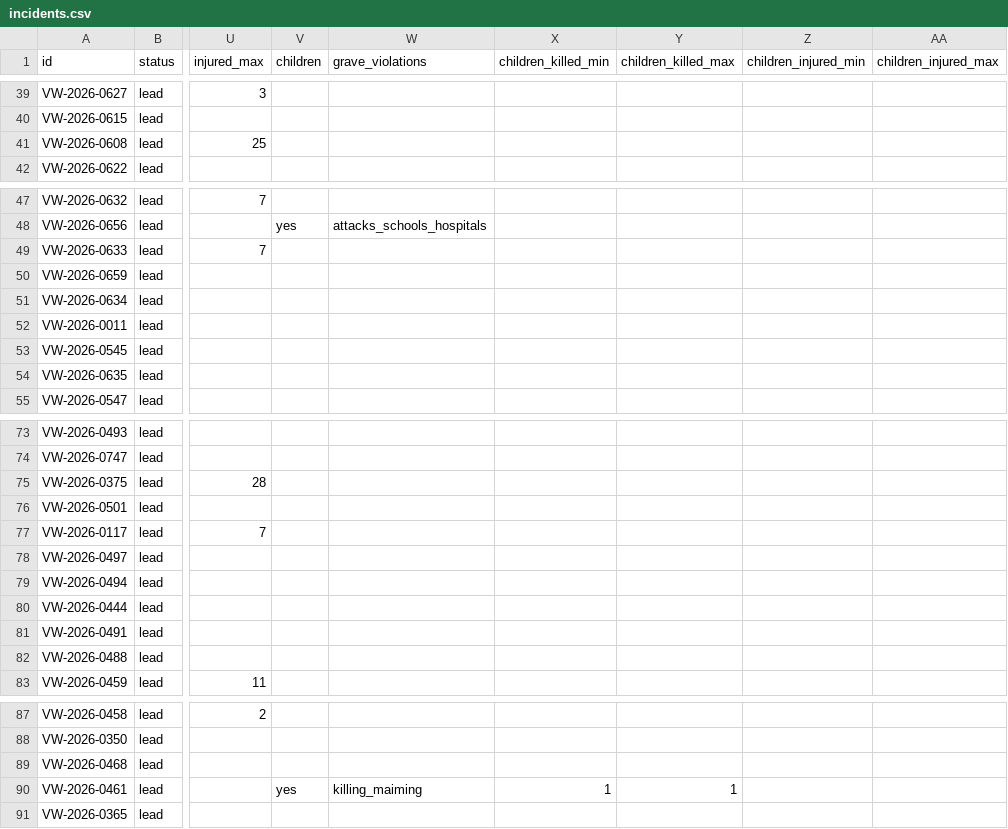
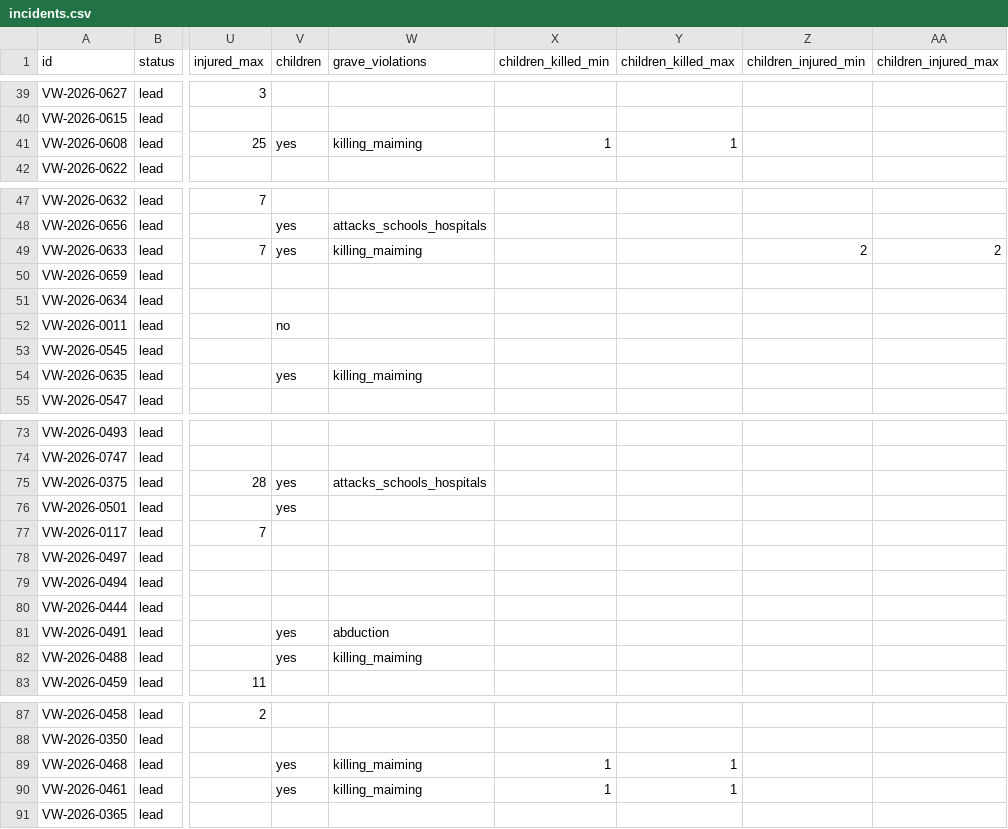
Before and after one commit to ViolationsWatch/site, a CSV file: incidents.csv, drawn as a sheet; only a part is shown, gaps mark what is left out; the diff covers the shown part only; the diff names each change by its address in the sheet, - before the commit and + after, or states it on an @@ line.

```diff
--- a/incidents.csv
+++ b/incidents.csv
-V41 (children): (empty)
+V41 (children): yes
-W41 (grave_violations): (empty)
+W41 (grave_violations): killing_maiming
-X41 (children_killed_min): (empty)
+X41 (children_killed_min): 1
-Y41 (children_killed_max): (empty)
+Y41 (children_killed_max): 1
-V49 (children): (empty)
+V49 (children): yes
-W49 (grave_violations): (empty)
+W49 (grave_violations): killing_maiming
-Z49 (children_injured_min): (empty)
+Z49 (children_injured_min): 2
-AA49 (children_injured_max): (empty)
+AA49 (children_injured_max): 2
-V52 (children): (empty)
+V52 (children): no
-V54 (children): (empty)
+V54 (children): yes
-W54 (grave_violations): (empty)
+W54 (grave_violations): killing_maiming
-V75:V76 (children): (empty)
+V75:V76 (children): yes
-W75 (grave_violations): (empty)
+W75 (grave_violations): attacks_schools_hospitals
-V81:V82 (children): (empty)
+V81:V82 (children): yes
-W81 (grave_violations): (empty)
+W81 (grave_violations): abduction
-W82 (grave_violations): (empty)
+W82 (grave_violations): killing_maiming
-V89 (children): (empty)
+V89 (children): yes
-W89 (grave_violations): (empty)
+W89 (grave_violations): killing_maiming
-X89 (children_killed_min): (empty)
+X89 (children_killed_min): 1
-Y89 (children_killed_max): (empty)
+Y89 (children_killed_max): 1
```
Also changed, not shown: 51 edited cells elsewhere in this file, 1 other file.
